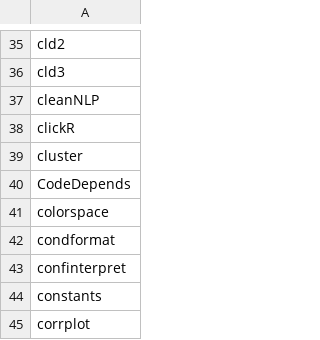
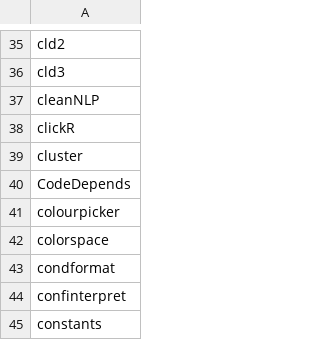
Before and after one commit to verajosemanuel/tidyviz, a CSV file: mypackages.csv, drawn as a sheet; only a part is shown, gaps mark what is left out; the shorter side is filled out with more unchanged rows.

Commit message:
colourpicker

```diff
--- a/mypackages.csv
+++ b/mypackages.csv
@@ -40,2 +40,3 @@ cluster
 CodeDepends
+colourpicker
 colorspace
```
